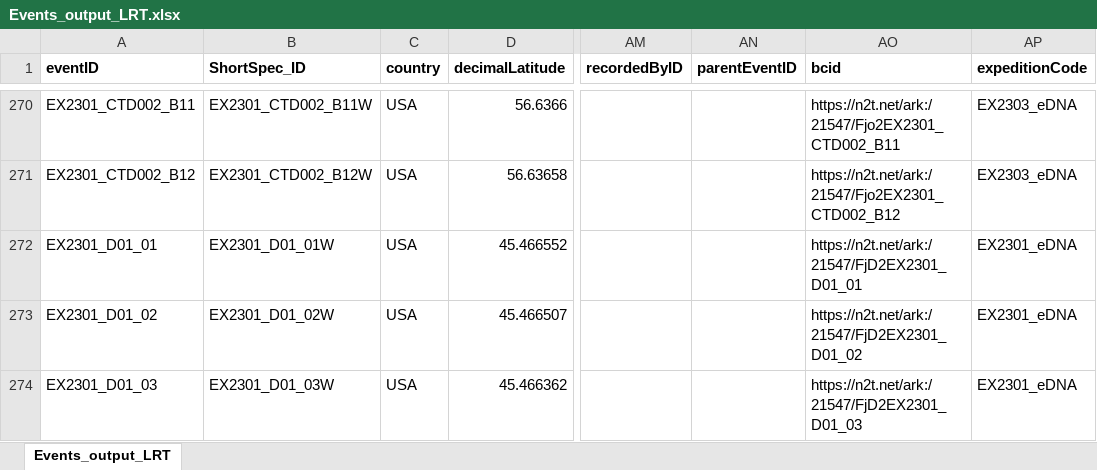
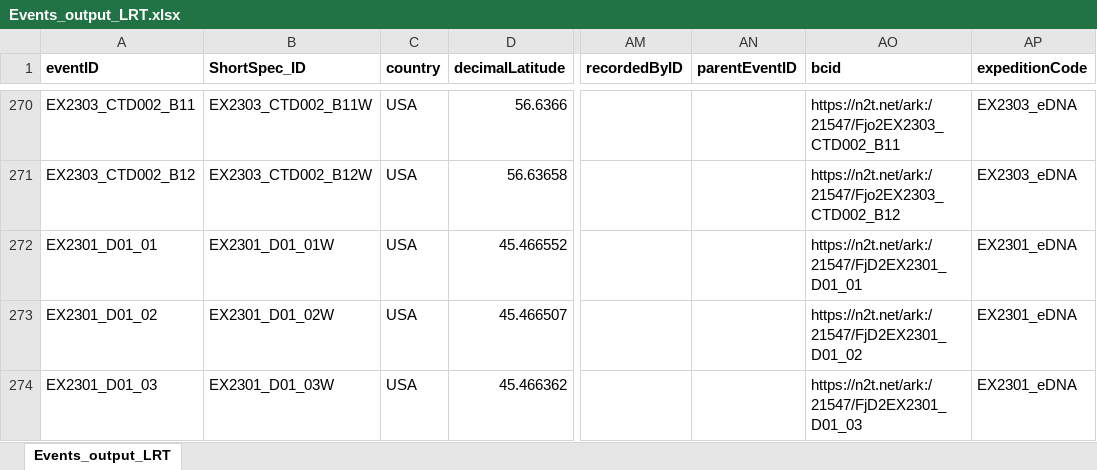
Before and after one commit to aomlomics/okex, an Excel workbook: code/metadata-merge-20250723/input/Events_output_LRT.xlsx, sheet Events_output_LRT, drawn as a sheet; only a part is shown, gaps mark what is left out; values as stored, in another font and other column widths than the file's, no borders; the diff covers the shown part only; the diff names each change by its address in the sheet, - before the commit and + after, or states it on an @@ line.

```diff
--- a/code/metadata-merge-20250723/input/Events_output_LRT.xlsx (sheet Events_output_LRT)
+++ b/code/metadata-merge-20250723/input/Events_output_LRT.xlsx (sheet Events_output_LRT)
-A270 (eventID): EX2301_CTD002_B11
+A270 (eventID): EX2303_CTD002_B11
-B270 (ShortSpec_ID): EX2301_CTD002_B11W
+B270 (ShortSpec_ID): EX2303_CTD002_B11W
-AO270 (bcid): https://n2t.net/ark:/21547/Fjo2EX2301_CTD002_B11
+AO270 (bcid): https://n2t.net/ark:/21547/Fjo2EX2303_CTD002_B11
-A271 (eventID): EX2301_CTD002_B12
+A271 (eventID): EX2303_CTD002_B12
-B271 (ShortSpec_ID): EX2301_CTD002_B12W
+B271 (ShortSpec_ID): EX2303_CTD002_B12W
-AO271 (bcid): https://n2t.net/ark:/21547/Fjo2EX2301_CTD002_B12
+AO271 (bcid): https://n2t.net/ark:/21547/Fjo2EX2303_CTD002_B12
```
Also changed, not shown: 30 edited cells elsewhere in this sheet, code/metadata-merge-20250723/input/Okeanos_Explorer_Sample_Track_Clement_LRT.xlsx, code/metadata-merge-20250723/input/Okeanos_eDNA_Sample_Tracking_GDrive_LRT.xlsx, 3 other files.
